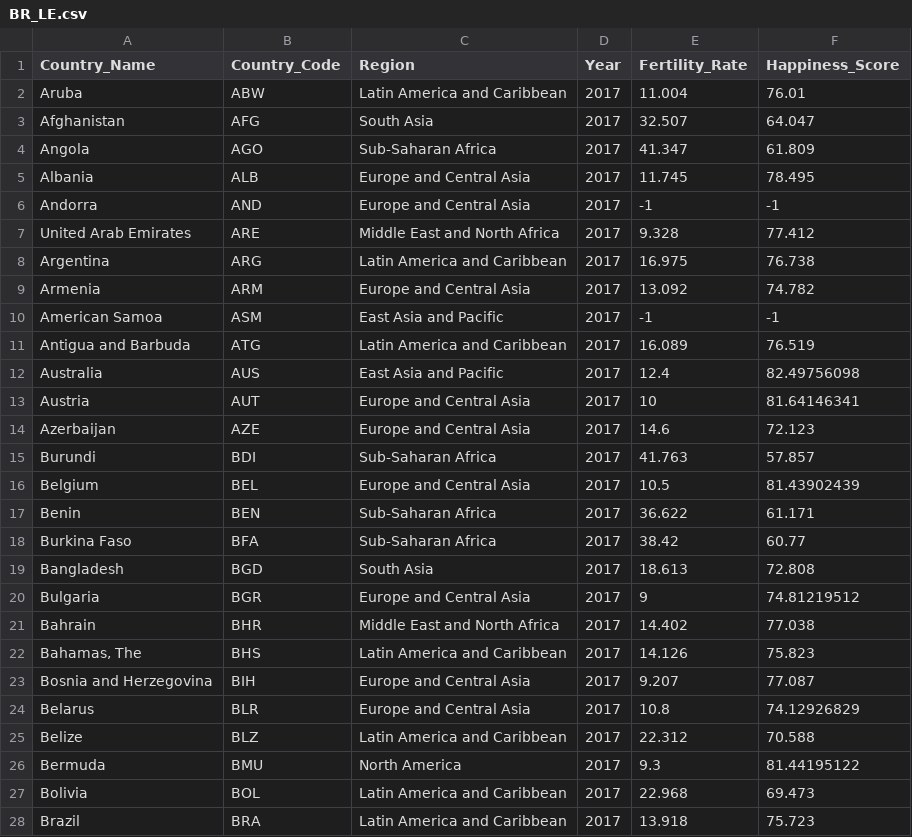
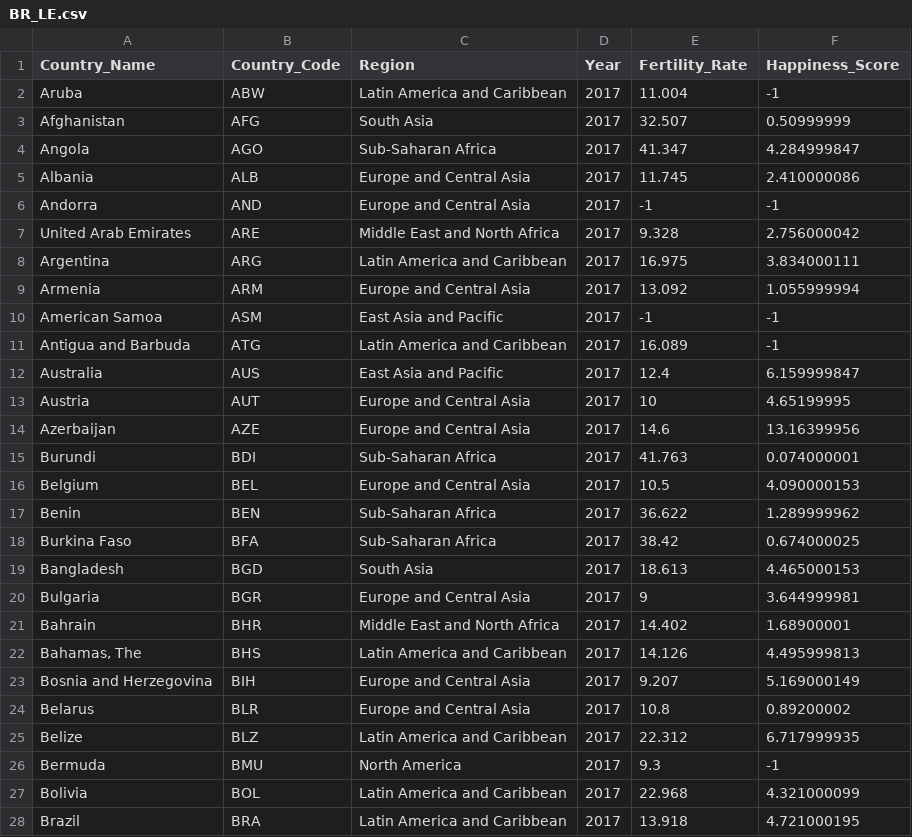
Before and after one commit to luwei2/dv_final, a CSV file: BR_LE.csv, drawn as a sheet; only a part is shown; the diff covers the shown part only.

Commit message:
Update BR_LE.csv

```diff
--- a/BR_LE.csv
+++ b/BR_LE.csv
@@ -1,28 +1,28 @@
 Country_Name,Country_Code,Region,Year,Fertility_Rate,Happiness_Score
-Aruba,ABW,Latin America and Caribbean,2017,11.004,76.01
-Afghanistan,AFG,South Asia,2017,32.507,64.047
-Angola,AGO,Sub-Saharan Africa,2017,41.347,61.809
-Albania,ALB,Europe and Central Asia,2017,11.745,78.495
+Aruba,ABW,Latin America and Caribbean,2017,11.004,-1
+Afghanistan,AFG,South Asia,2017,32.507,0.50999999
+Angola,AGO,Sub-Saharan Africa,2017,41.347,4.284999847
+Albania,ALB,Europe and Central Asia,2017,11.745,2.410000086
 Andorra,AND,Europe and Central Asia,2017,-1,-1
-United Arab Emirates,ARE,Middle East and North Africa,2017,9.328,77.412
-Argentina,ARG,Latin America and Caribbean,2017,16.975,76.738
-Armenia,ARM,Europe and Central Asia,2017,13.092,74.782
+United Arab Emirates,ARE,Middle East and North Africa,2017,9.328,2.756000042
+Argentina,ARG,Latin America and Caribbean,2017,16.975,3.834000111
+Armenia,ARM,Europe and Central Asia,2017,13.092,1.055999994
 American Samoa,ASM,East Asia and Pacific,2017,-1,-1
-Antigua and Barbuda,ATG,Latin America and Caribbean,2017,16.089,76.519
-Australia,AUS,East Asia and Pacific,2017,12.4,82.49756098
-Austria,AUT,Europe and Central Asia,2017,10,81.64146341
-Azerbaijan,AZE,Europe and Central Asia,2017,14.6,72.123
-Burundi,BDI,Sub-Saharan Africa,2017,41.763,57.857
-Belgium,BEL,Europe and Central Asia,2017,10.5,81.43902439
-Benin,BEN,Sub-Saharan Africa,2017,36.622,61.171
-Burkina Faso,BFA,Sub-Saharan Africa,2017,38.42,60.77
-Bangladesh,BGD,South Asia,2017,18.613,72.808
-Bulgaria,BGR,Europe and Central Asia,2017,9,74.81219512
-Bahrain,BHR,Middle East and North Africa,2017,14.402,77.038
-"Bahamas, The",BHS,Latin America and Caribbean,2017,14.126,75.823
-Bosnia and Herzegovina,BIH,Europe and Central Asia,2017,9.207,77.087
-Belarus,BLR,Europe and Central Asia,2017,10.8,74.12926829
-Belize,BLZ,Latin America and Caribbean,2017,22.312,70.588
-Bermuda,BMU,North America,2017,9.3,81.44195122
-Bolivia,BOL,Latin America and Caribbean,2017,22.968,69.473
-Brazil,BRA,Latin America and Caribbean,2017,13.918,75.723
+Antigua and Barbuda,ATG,Latin America and Caribbean,2017,16.089,-1
+Australia,AUS,East Asia and Pacific,2017,12.4,6.159999847
+Austria,AUT,Europe and Central Asia,2017,10,4.65199995
+Azerbaijan,AZE,Europe and Central Asia,2017,14.6,13.16399956
+Burundi,BDI,Sub-Saharan Africa,2017,41.763,0.074000001
+Belgium,BEL,Europe and Central Asia,2017,10.5,4.090000153
+Benin,BEN,Sub-Saharan Africa,2017,36.622,1.289999962
+Burkina Faso,BFA,Sub-Saharan Africa,2017,38.42,0.674000025
+Bangladesh,BGD,South Asia,2017,18.613,4.465000153
+Bulgaria,BGR,Europe and Central Asia,2017,9,3.644999981
+Bahrain,BHR,Middle East and North Africa,2017,14.402,1.68900001
+"Bahamas, The",BHS,Latin America and Caribbean,2017,14.126,4.495999813
+Bosnia and Herzegovina,BIH,Europe and Central Asia,2017,9.207,5.169000149
+Belarus,BLR,Europe and Central Asia,2017,10.8,0.89200002
+Belize,BLZ,Latin America and Caribbean,2017,22.312,6.717999935
+Bermuda,BMU,North America,2017,9.3,-1
+Bolivia,BOL,Latin America and Caribbean,2017,22.968,4.321000099
+Brazil,BRA,Latin America and Caribbean,2017,13.918,4.721000195
```
Also changed, not shown: 174 edited cells elsewhere in this file.
